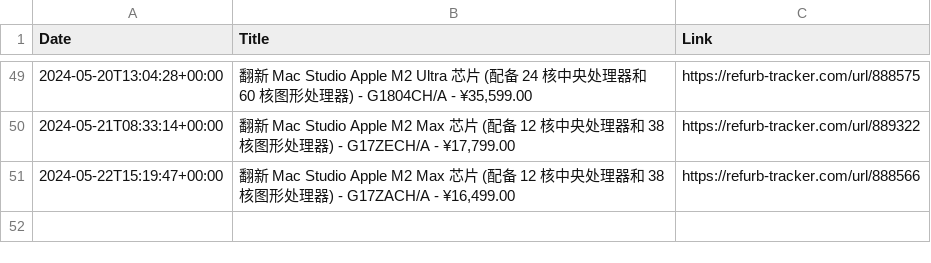
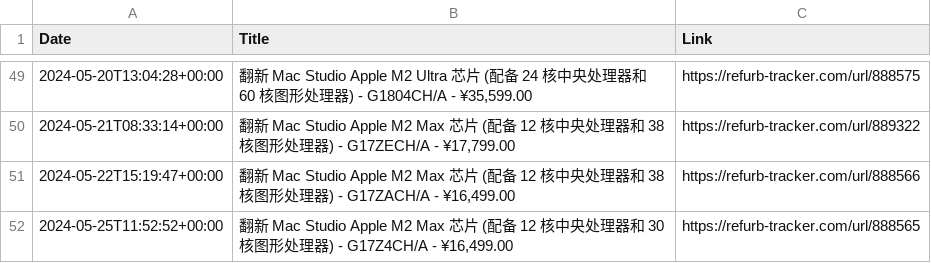
Before and after one commit to felconmar/refurb-tracker-history, a CSV file: data/cn/refurb_tracker_macstudio.csv, drawn as a sheet; only a part is shown, gaps mark what is left out; the diff names each change by its address in the sheet, - before the commit and + after, or states it on an @@ line.

```diff
--- a/data/cn/refurb_tracker_macstudio.csv
+++ b/data/cn/refurb_tracker_macstudio.csv
+row 52: 2024-05-25T11:52:52+00:00 | 翻新 Mac Studio Apple M2 Max 芯片 (配备 12 核中央处理器和 30 核图形处理器) - G17Z4CH/A - ¥16,499.00 | https://refurb-tracker.com/url/888565
```
Also changed, not shown: 1 other file.
